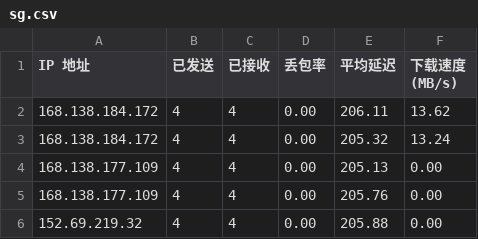
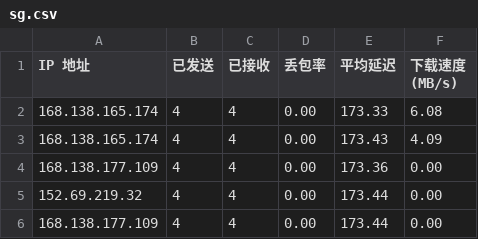
Before and after one commit to qfsy/CFCDN-Auto, a CSV file: CloudflareST/sg.csv, drawn as a sheet.

```diff
--- a/CloudflareST/sg.csv
+++ b/CloudflareST/sg.csv
@@ -1,6 +1,6 @@
 IP 地址,已发送,已接收,丢包率,平均延迟,下载速度 (MB/s)
-168.138.184.172,4,4,0.00,206.11,13.62
-168.138.184.172,4,4,0.00,205.32,13.24
-168.138.177.109,4,4,0.00,205.13,0.00
-168.138.177.109,4,4,0.00,205.76,0.00
-152.69.219.32,4,4,0.00,205.88,0.00
+168.138.165.174,4,4,0.00,173.33,6.08
+168.138.165.174,4,4,0.00,173.43,4.09
+168.138.177.109,4,4,0.00,173.36,0.00
+152.69.219.32,4,4,0.00,173.44,0.00
+168.138.177.109,4,4,0.00,173.44,0.00
```
Also changed, not shown: 2 other files.
